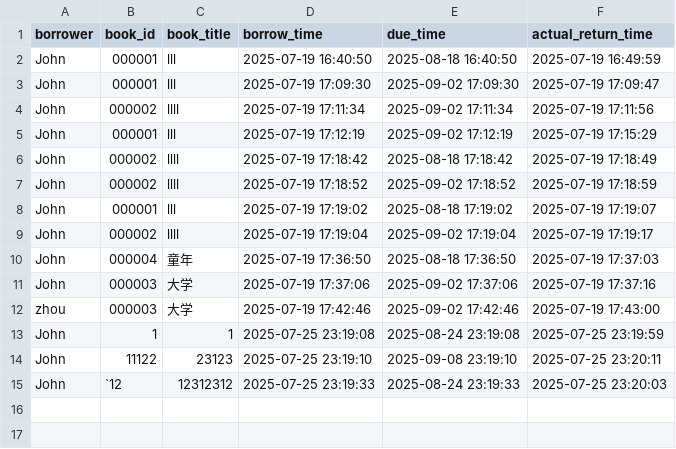
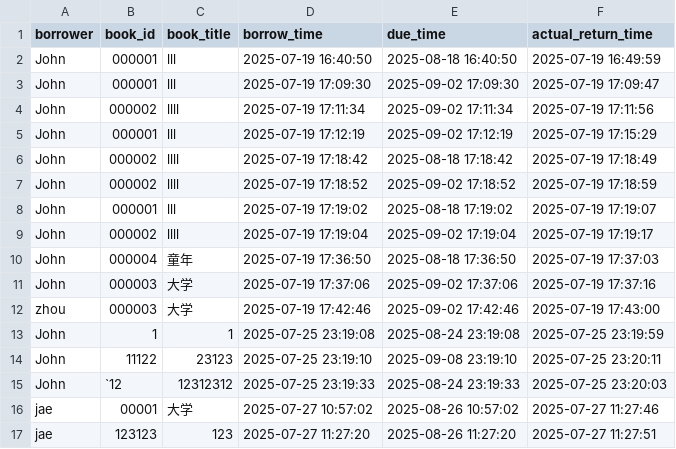
Before and after one commit to John666-John/Library-manage-system, a CSV file: data/borrow_records.csv, drawn as a sheet.

Commit message:
fix some problems:1.delete current user;2.show borrowed books;3.logout;4.import data

```diff
--- a/data/borrow_records.csv
+++ b/data/borrow_records.csv
@@ -15 +15,3 @@ John,11122,23123,2025-07-25 23:19:10,2025-09-08 23:19:10,2025-07-25 23:20:11
 John,`12,12312312,2025-07-25 23:19:33,2025-08-24 23:19:33,2025-07-25 23:20:03
+jae,00001,大学,2025-07-27 10:57:02,2025-08-26 10:57:02,2025-07-27 11:27:46
+jae,123123,123,2025-07-27 11:27:20,2025-08-26 11:27:20,2025-07-27 11:27:51
```
Also changed, not shown: 10 other files.
